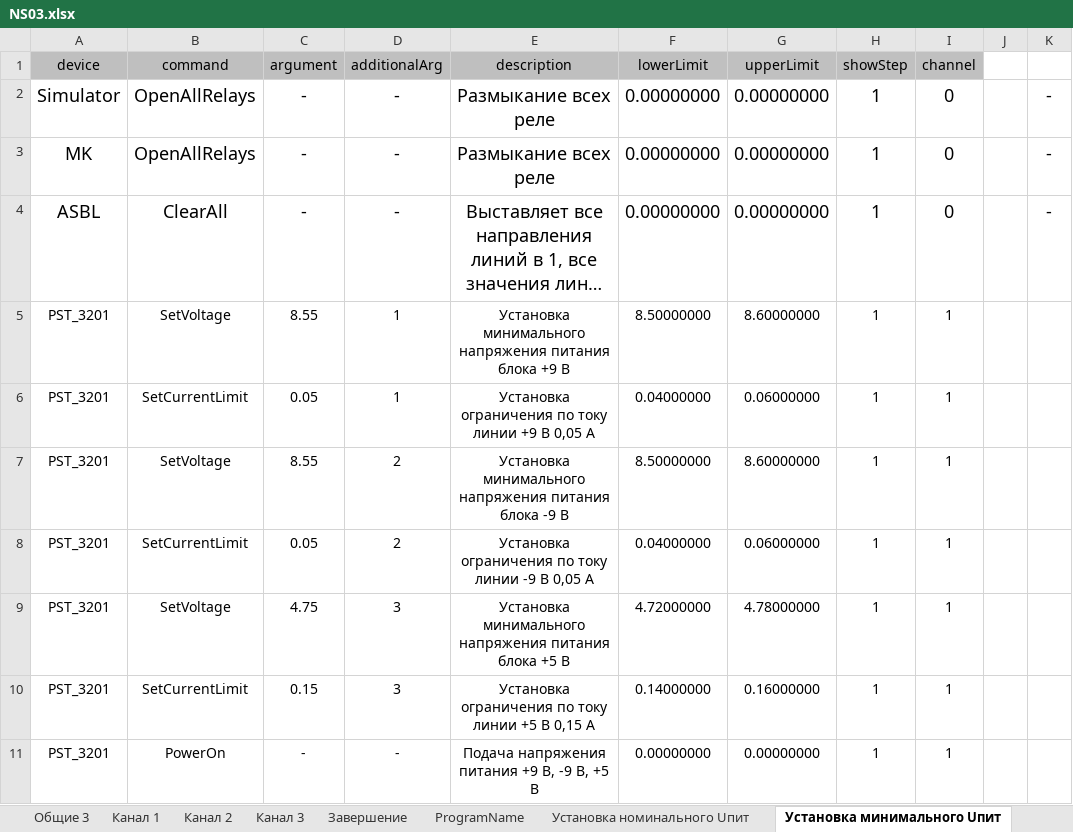
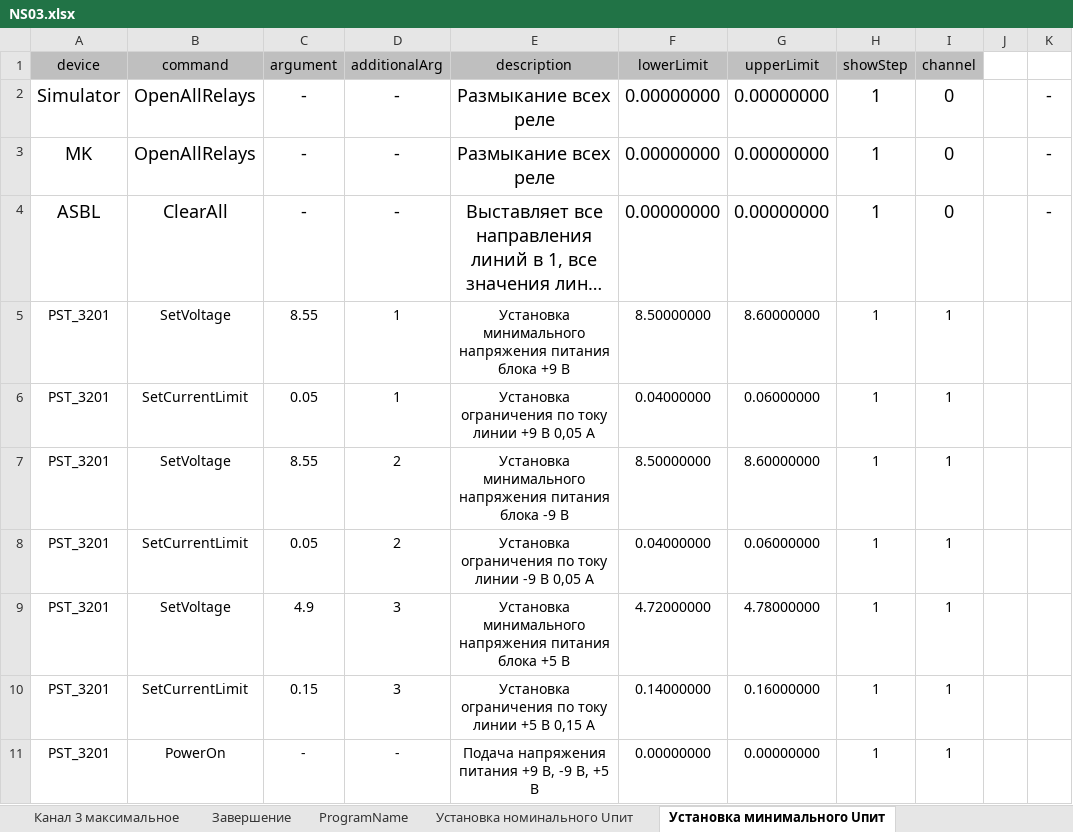
Before and after one commit to storonniy/Checker, an Excel workbook: Checker/Tables/NS03.xlsx, sheet Установка минимального Uпит, drawn as a sheet; long unchanged cells end in …; values as stored, in another font and other column widths than the file's, no borders; conditional formats not drawn; the diff names each change by its address in the sheet, - before the commit and + after, or states it on an @@ line.

```diff
--- a/Checker/Tables/NS03.xlsx (sheet Установка минимального Uпит)
+++ b/Checker/Tables/NS03.xlsx (sheet Установка минимального Uпит)
+sheet tab: Канал 3 максимальное
-C9 (argument): 4.75
+C9 (argument): 4.9
```
Also changed, not shown: sheet Канал 1, sheet VoltageSupply, sheet Установка максимального Uпит, other sheet tabs.
